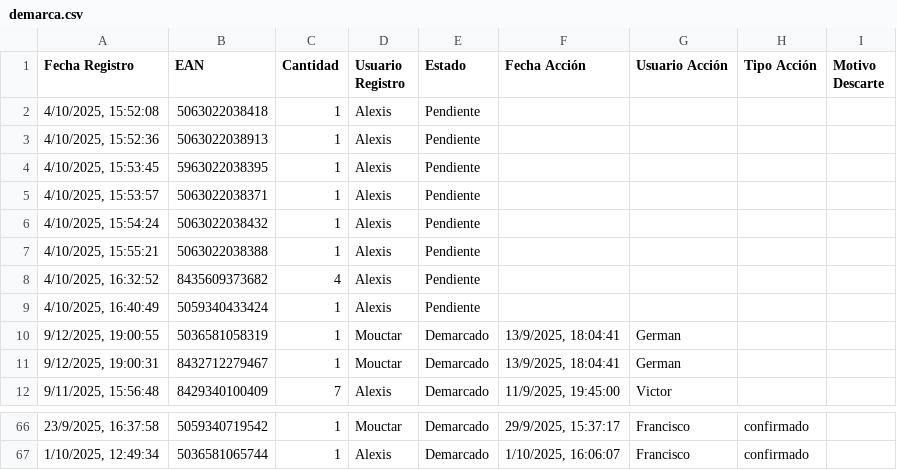
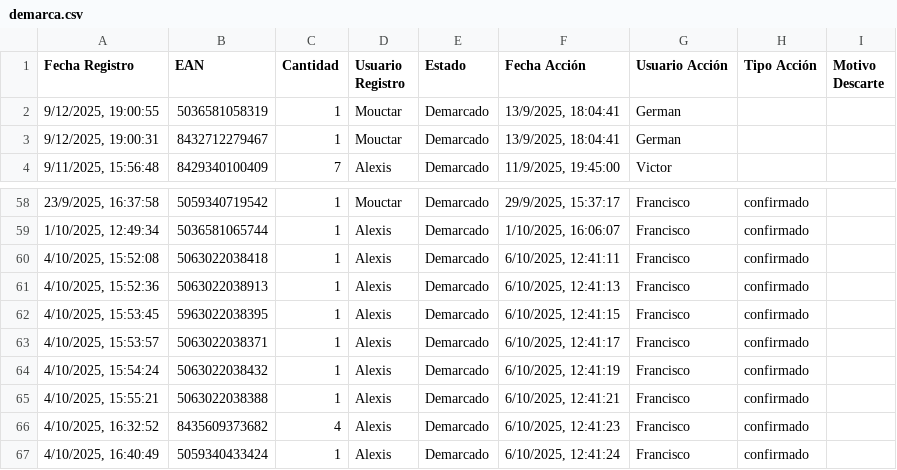
Before and after one commit to alexiscamero/buscador_ceramica, a CSV file: data/demarca.csv, drawn as a sheet; only a part is shown, gaps mark what is left out; removed rows and columns are numbered as before the commit, all else as after; the diff names each change by its address in the sheet, - before the commit and + after, or states it on an @@ line.

Commit message:
Actualización automática - Francisco - 6/10/2025, 12:41:26

```diff
--- a/data/demarca.csv
+++ b/data/demarca.csv
-row 2: 4/10/2025, 15:52:08 | 5063022038418 | 1 | Alexis | Pendiente
-row 3: 4/10/2025, 15:52:36 | 5063022038913 | 1 | Alexis | Pendiente
-row 4: 4/10/2025, 15:53:45 | 5963022038395 | 1 | Alexis | Pendiente
-row 5: 4/10/2025, 15:53:57 | 5063022038371 | 1 | Alexis | Pendiente
-row 6: 4/10/2025, 15:54:24 | 5063022038432 | 1 | Alexis | Pendiente
-row 7: 4/10/2025, 15:55:21 | 5063022038388 | 1 | Alexis | Pendiente
-row 8: 4/10/2025, 16:32:52 | 8435609373682 | 4 | Alexis | Pendiente
-row 9: 4/10/2025, 16:40:49 | 5059340433424 | 1 | Alexis | Pendiente
+row 60: 4/10/2025, 15:52:08 | 5063022038418 | 1 | Alexis | Demarcado | 6/10/2025, 12:41:11 | Francisco | confirmado
+row 61: 4/10/2025, 15:52:36 | 5063022038913 | 1 | Alexis | Demarcado | 6/10/2025, 12:41:13 | Francisco | confirmado
+row 62: 4/10/2025, 15:53:45 | 5963022038395 | 1 | Alexis | Demarcado | 6/10/2025, 12:41:15 | Francisco | confirmado
+row 63: 4/10/2025, 15:53:57 | 5063022038371 | 1 | Alexis | Demarcado | 6/10/2025, 12:41:17 | Francisco | confirmado
+row 64: 4/10/2025, 15:54:24 | 5063022038432 | 1 | Alexis | Demarcado | 6/10/2025, 12:41:19 | Francisco | confirmado
+row 65: 4/10/2025, 15:55:21 | 5063022038388 | 1 | Alexis | Demarcado | 6/10/2025, 12:41:21 | Francisco | confirmado
+row 66: 4/10/2025, 16:32:52 | 8435609373682 | 4 | Alexis | Demarcado | 6/10/2025, 12:41:23 | Francisco | confirmado
+row 67: 4/10/2025, 16:40:49 | 5059340433424 | 1 | Alexis | Demarcado | 6/10/2025, 12:41:24 | Francisco | confirmado
```
